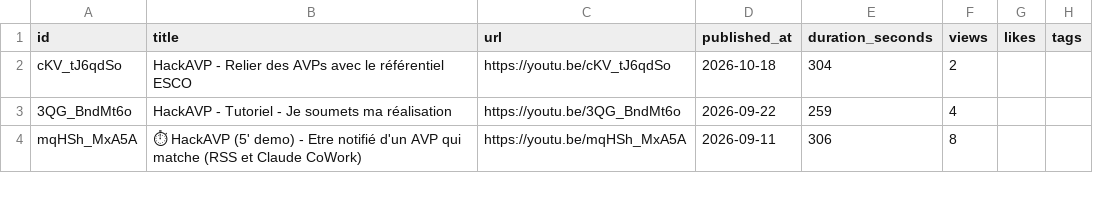
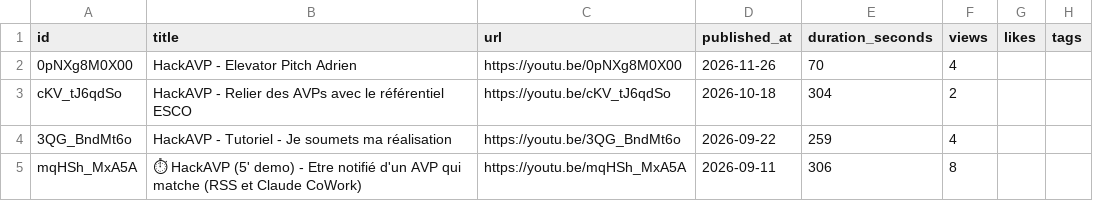
Before and after one commit to adriens/whoami, a CSV file: data/youtube/devops-lab/_index.csv, drawn as a sheet; only a part is shown.

```diff
--- a/data/youtube/devops-lab/_index.csv
+++ b/data/youtube/devops-lab/_index.csv
@@ -1,2 +1,3 @@
 id,title,url,published_at,duration_seconds,views,likes,tags
+0pNXg8M0X00,"HackAVP - Elevator Pitch Adrien",https://youtu.be/0pNXg8M0X00,2026-11-26,70,4,,
 cKV_tJ6qdSo,"HackAVP - Relier des AVPs avec le référentiel ESCO",https://youtu.be/cKV_tJ6qdSo,2026-10-18,304,2,,
```
Also changed, not shown: 2 other files.
